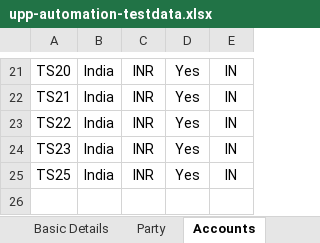
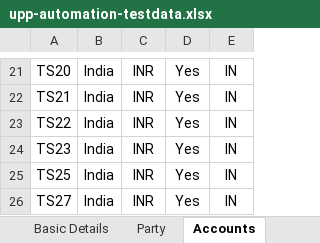
Before and after one commit to deepakdude938/upp, an Excel workbook: src/main/resources/upp-automation-testdata.xlsx, sheet Accounts, drawn as a sheet; only a part is shown, gaps mark what is left out; values as stored, in another font and other column widths than the file's, no borders; charts and pictures not drawn; the diff names each change by its address in the sheet, - before the commit and + after, or states it on an @@ line.

```diff
--- a/src/main/resources/upp-automation-testdata.xlsx (sheet Accounts)
+++ b/src/main/resources/upp-automation-testdata.xlsx (sheet Accounts)
+row 26: TS27 | India | INR | Yes | IN
```
Also changed, not shown: sheet Party, sheet Basic Details, sheet Processing Unit, charts or pictures, src/main/resources/Bulk_ConventionalTransactions_File.xlsx, 8 other files.
